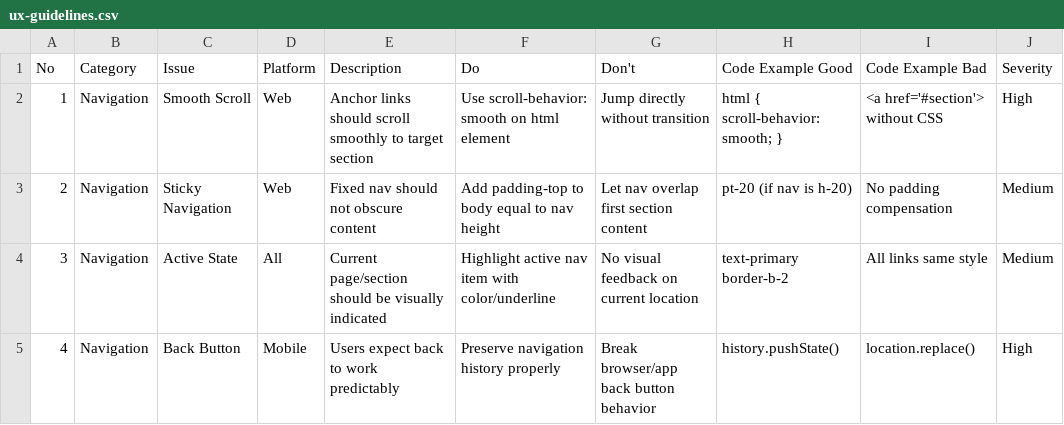
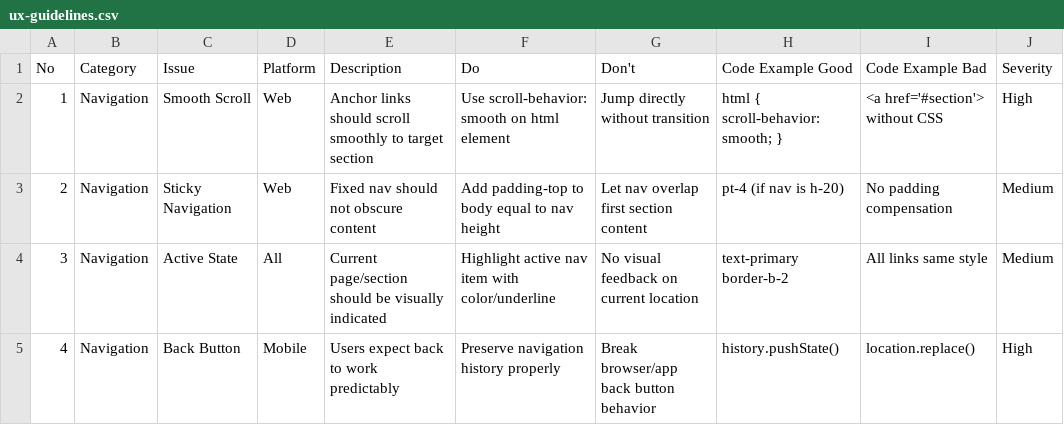
Before and after one commit to mjeppo/PSA-Tools, a CSV file: .agent/.shared/ui-ux-pro-max/data/ux-guidelines.csv, drawn as a sheet; only a part is shown.

```diff
--- a/.agent/.shared/ui-ux-pro-max/data/ux-guidelines.csv
+++ b/.agent/.shared/ui-ux-pro-max/data/ux-guidelines.csv
@@ -2,3 +2,3 @@ No,Category,Issue,Platform,Description,Do,Don't,Code Example Good,Code Example B
 1,Navigation,Smooth Scroll,Web,Anchor links should scroll smoothly to target section,Use scroll-behavior: smooth on html element,Jump directly without transition,html { scroll-behavior: smooth; },<a href='#section'> without CSS,High
-2,Navigation,Sticky Navigation,Web,Fixed nav should not obscure content,Add padding-top to body equal to nav height,Let nav overlap first section content,pt-20 (if nav is h-20),No padding compensation,Medium
+2,Navigation,Sticky Navigation,Web,Fixed nav should not obscure content,Add padding-top to body equal to nav height,Let nav overlap first section content,pt-4 (if nav is h-20),No padding compensation,Medium
 3,Navigation,Active State,All,Current page/section should be visually indicated,Highlight active nav item with color/underline,No visual feedback on current location,text-primary border-b-2,All links same style,Medium
```
Also changed, not shown: 22 other files.
